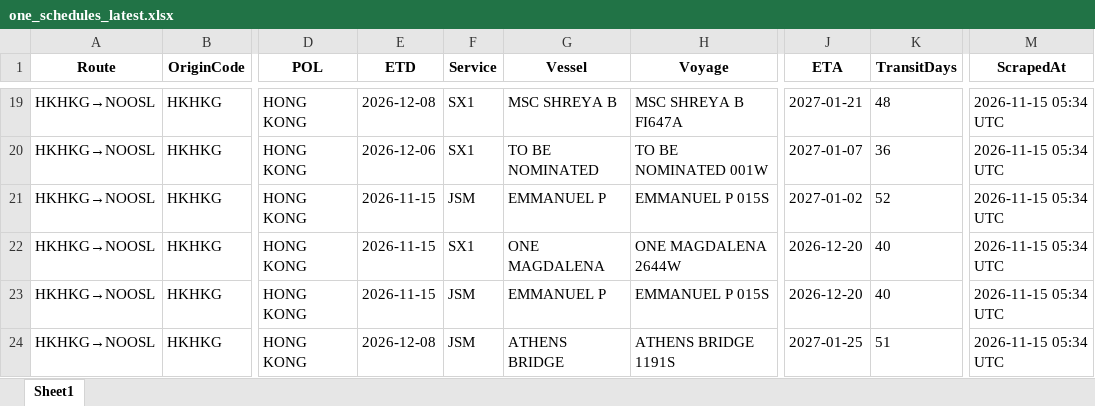
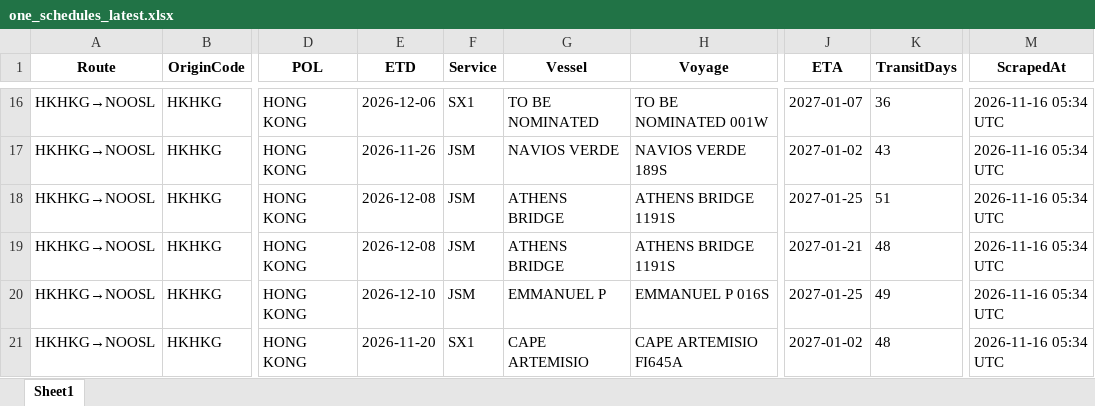
Before and after one commit to Arthur202608/esl-schedule-fetcher, an Excel workbook: output/one_schedules_latest.xlsx, sheet Sheet1, drawn as a sheet; only a part is shown, gaps mark what is left out; values as stored, in another font and other column widths than the file's, no borders; addresses are those after the commit; the diff covers the shown part only; the diff names each change by its address in the sheet, - before the commit and + after, or states it on an @@ line.

```diff
--- a/output/one_schedules_latest.xlsx (sheet Sheet1)
+++ b/output/one_schedules_latest.xlsx (sheet Sheet1)
-E16 (ETD): 2026-12-08
+E16 (ETD): 2026-12-06
-G16 (Vessel): MSC SHREYA B
+G16 (Vessel): TO BE NOMINATED
-H16 (Voyage): MSC SHREYA B FI647A
+H16 (Voyage): TO BE NOMINATED 001W
-J16 (ETA): 2027-01-21
+J16 (ETA): 2027-01-07
-K16 (TransitDays): 48
+K16 (TransitDays): 36
-M16:M21 (ScrapedAt): 2026-11-15 05:34 UTC
+M16:M21 (ScrapedAt): 2026-11-16 05:34 UTC
-E17 (ETD): 2026-12-06
+E17 (ETD): 2026-11-26
-F17 (Service): SX1
+F17 (Service): JSM
-G17 (Vessel): TO BE NOMINATED
+G17 (Vessel): NAVIOS VERDE
-H17 (Voyage): TO BE NOMINATED 001W
+H17 (Voyage): NAVIOS VERDE 189S
-J17 (ETA): 2027-01-07
+J17 (ETA): 2027-01-02
-K17 (TransitDays): 36
+K17 (TransitDays): 43
-E18:E19 (ETD): 2026-11-15
+E18:E19 (ETD): 2026-12-08
-G18 (Vessel): EMMANUEL P
+G18 (Vessel): ATHENS BRIDGE
-H18 (Voyage): EMMANUEL P 015S
+H18 (Voyage): ATHENS BRIDGE 1191S
-J18 (ETA): 2027-01-02
+J18 (ETA): 2027-01-25
-K18 (TransitDays): 52
+K18 (TransitDays): 51
-F19 (Service): SX1
+F19 (Service): JSM
-G19 (Vessel): ONE MAGDALENA
+G19 (Vessel): ATHENS BRIDGE
-H19 (Voyage): ONE MAGDALENA 2644W
+H19 (Voyage): ATHENS BRIDGE 1191S
-J19 (ETA): 2026-12-20
+J19 (ETA): 2027-01-21
-K19 (TransitDays): 40
+K19 (TransitDays): 48
-E20 (ETD): 2026-11-15
+E20 (ETD): 2026-12-10
-H20 (Voyage): EMMANUEL P 015S
+H20 (Voyage): EMMANUEL P 016S
-J20 (ETA): 2026-12-20
+J20 (ETA): 2027-01-25
-K20 (TransitDays): 40
+K20 (TransitDays): 49
-E21 (ETD): 2026-12-08
+E21 (ETD): 2026-11-20
-F21 (Service): JSM
+F21 (Service): SX1
-G21 (Vessel): ATHENS BRIDGE
+G21 (Vessel): CAPE ARTEMISIO
-H21 (Voyage): ATHENS BRIDGE 1191S
+H21 (Voyage): CAPE ARTEMISIO FI645A
-J21 (ETA): 2027-01-25
+J21 (ETA): 2027-01-02
-K21 (TransitDays): 51
+K21 (TransitDays): 48
```
Also changed, not shown: 1 added row, 6 removed rows and 200 edited cells elsewhere in this sheet, output/esl_schedules_latest.xlsx, 2 other files.
